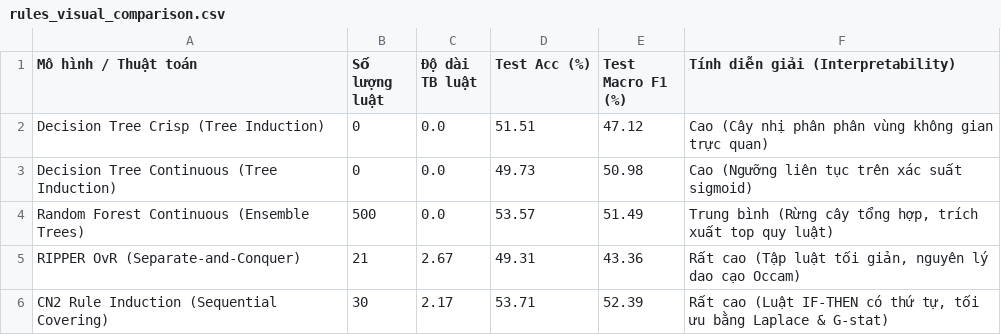
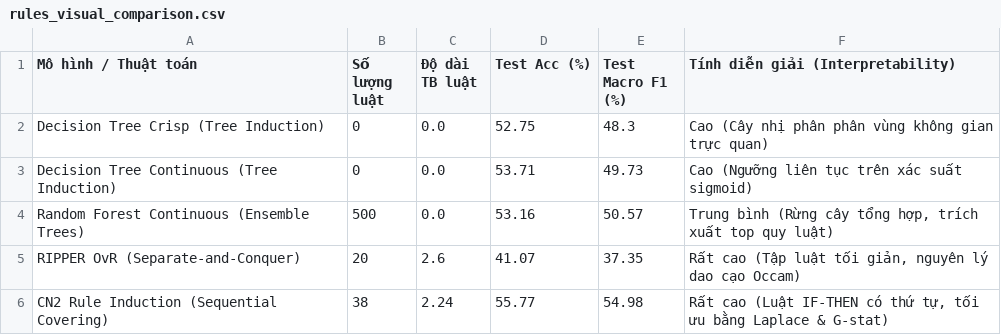
Before and after one commit to duong-trong-nhan/LuanVan, a CSV file: data/rules/rules_visual_comparison.csv, drawn as a sheet.

```diff
--- a/data/rules/rules_visual_comparison.csv
+++ b/data/rules/rules_visual_comparison.csv
@@ -1,6 +1,6 @@
 Mô hình / Thuật toán,Số lượng luật,Độ dài TB luật,Test Acc (%),Test Macro F1 (%),Tính diễn giải (Interpretability)
-Decision Tree Crisp (Tree Induction),0,0.0,51.51,47.12,Cao (Cây nhị phân phân vùng không gian trực quan)
-Decision Tree Continuous (Tree Induction),0,0.0,49.73,50.98,Cao (Ngưỡng liên tục trên xác suất sigmoid)
-Random Forest Continuous (Ensemble Trees),500,0.0,53.57,51.49,"Trung bình (Rừng cây tổng hợp, trích xuất top quy luật)"
-RIPPER OvR (Separate-and-Conquer),21,2.67,49.31,43.36,"Rất cao (Tập luật tối giản, nguyên lý dao cạo Occam)"
-CN2 Rule Induction (Sequential Covering),30,2.17,53.71,52.39,"Rất cao (Luật IF-THEN có thứ tự, tối ưu bằng Laplace & G-stat)"
+Decision Tree Crisp (Tree Induction),0,0.0,52.75,48.3,Cao (Cây nhị phân phân vùng không gian trực quan)
+Decision Tree Continuous (Tree Induction),0,0.0,53.71,49.73,Cao (Ngưỡng liên tục trên xác suất sigmoid)
+Random Forest Continuous (Ensemble Trees),500,0.0,53.16,50.57,"Trung bình (Rừng cây tổng hợp, trích xuất top quy luật)"
+RIPPER OvR (Separate-and-Conquer),20,2.6,41.07,37.35,"Rất cao (Tập luật tối giản, nguyên lý dao cạo Occam)"
+CN2 Rule Induction (Sequential Covering),38,2.24,55.77,54.98,"Rất cao (Luật IF-THEN có thứ tự, tối ưu bằng Laplace & G-stat)"
```
Also changed, not shown: data/rules/rules_visual_cn2.csv, data/rules/rules_visual_summary.csv, 2 other files.
